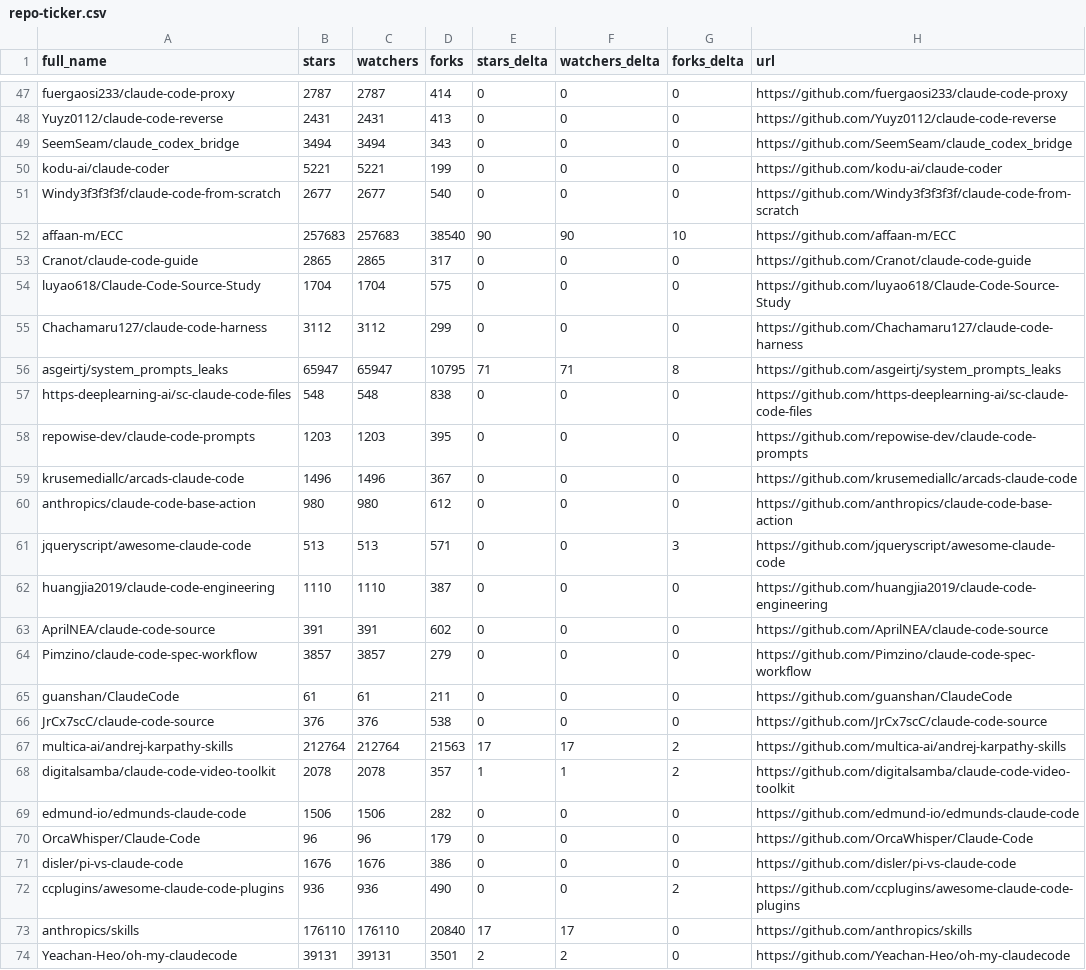
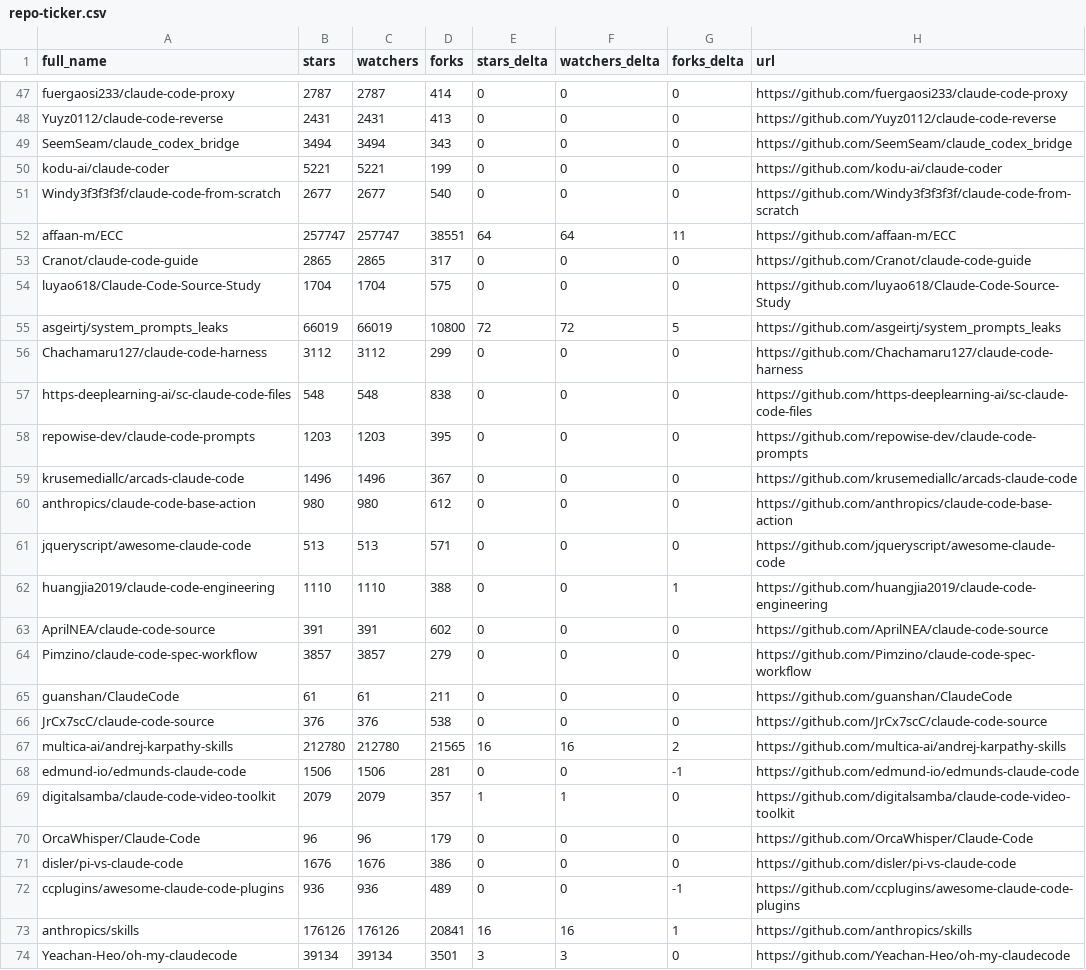
Before and after one commit to regodazr/awesome-claude-code, a CSV file: data/repo-ticker.csv, drawn as a sheet; only a part is shown, gaps mark what is left out; the diff covers the shown part only.

```diff
--- a/data/repo-ticker.csv
+++ b/data/repo-ticker.csv
@@ -51,7 +51,7 @@ kodu-ai/claude-coder,5221,5221,199,0,0,0,https://github.com/kodu-ai/claude-coder
 Windy3f3f3f3f/claude-code-from-scratch,2677,2677,540,0,0,0,https://github.com/Windy3f3f3f3f/claude-code-from-scratch
-affaan-m/ECC,257683,257683,38540,90,90,10,https://github.com/affaan-m/ECC
+affaan-m/ECC,257747,257747,38551,64,64,11,https://github.com/affaan-m/ECC
 Cranot/claude-code-guide,2865,2865,317,0,0,0,https://github.com/Cranot/claude-code-guide
 luyao618/Claude-Code-Source-Study,1704,1704,575,0,0,0,https://github.com/luyao618/Claude-Code-Source-Study
+asgeirtj/system_prompts_leaks,66019,66019,10800,72,72,5,https://github.com/asgeirtj/system_prompts_leaks
 Chachamaru127/claude-code-harness,3112,3112,299,0,0,0,https://github.com/Chachamaru127/claude-code-harness
-asgeirtj/system_prompts_leaks,65947,65947,10795,71,71,8,https://github.com/asgeirtj/system_prompts_leaks
 https-deeplearning-ai/sc-claude-code-files,548,548,838,0,0,0,https://github.com/https-deeplearning-ai/sc-claude-code-files
@@ -60,4 +60,4 @@ krusemediallc/arcads-claude-code,1496,1496,367,0,0,0,https://github.com/krusemed
 anthropics/claude-code-base-action,980,980,612,0,0,0,https://github.com/anthropics/claude-code-base-action
-jqueryscript/awesome-claude-code,513,513,571,0,0,3,https://github.com/jqueryscript/awesome-claude-code
-huangjia2019/claude-code-engineering,1110,1110,387,0,0,0,https://github.com/huangjia2019/claude-code-engineering
+jqueryscript/awesome-claude-code,513,513,571,0,0,0,https://github.com/jqueryscript/awesome-claude-code
+huangjia2019/claude-code-engineering,1110,1110,388,0,0,1,https://github.com/huangjia2019/claude-code-engineering
 AprilNEA/claude-code-source,391,391,602,0,0,0,https://github.com/AprilNEA/claude-code-source
@@ -66,9 +66,9 @@ guanshan/ClaudeCode,61,61,211,0,0,0,https://github.com/guanshan/ClaudeCode
 JrCx7scC/claude-code-source,376,376,538,0,0,0,https://github.com/JrCx7scC/claude-code-source
-multica-ai/andrej-karpathy-skills,212764,212764,21563,17,17,2,https://github.com/multica-ai/andrej-karpathy-skills
-digitalsamba/claude-code-video-toolkit,2078,2078,357,1,1,2,https://github.com/digitalsamba/claude-code-video-toolkit
-edmund-io/edmunds-claude-code,1506,1506,282,0,0,0,https://github.com/edmund-io/edmunds-claude-code
+multica-ai/andrej-karpathy-skills,212780,212780,21565,16,16,2,https://github.com/multica-ai/andrej-karpathy-skills
+edmund-io/edmunds-claude-code,1506,1506,281,0,0,-1,https://github.com/edmund-io/edmunds-claude-code
+digitalsamba/claude-code-video-toolkit,2079,2079,357,1,1,0,https://github.com/digitalsamba/claude-code-video-toolkit
 OrcaWhisper/Claude-Code,96,96,179,0,0,0,https://github.com/OrcaWhisper/Claude-Code
 disler/pi-vs-claude-code,1676,1676,386,0,0,0,https://github.com/disler/pi-vs-claude-code
-ccplugins/awesome-claude-code-plugins,936,936,490,0,0,2,https://github.com/ccplugins/awesome-claude-code-plugins
-anthropics/skills,176110,176110,20840,17,17,0,https://github.com/anthropics/skills
-Yeachan-Heo/oh-my-claudecode,39131,39131,3501,2,2,0,https://github.com/Yeachan-Heo/oh-my-claudecode
+ccplugins/awesome-claude-code-plugins,936,936,489,0,0,-1,https://github.com/ccplugins/awesome-claude-code-plugins
+anthropics/skills,176126,176126,20841,16,16,1,https://github.com/anthropics/skills
+Yeachan-Heo/oh-my-claudecode,39134,39134,3501,3,3,0,https://github.com/Yeachan-Heo/oh-my-claudecode
```
Also changed, not shown: 1 added row, 1 removed row, 2 moved rows and 84 edited cells elsewhere in this file, 2 other files.
